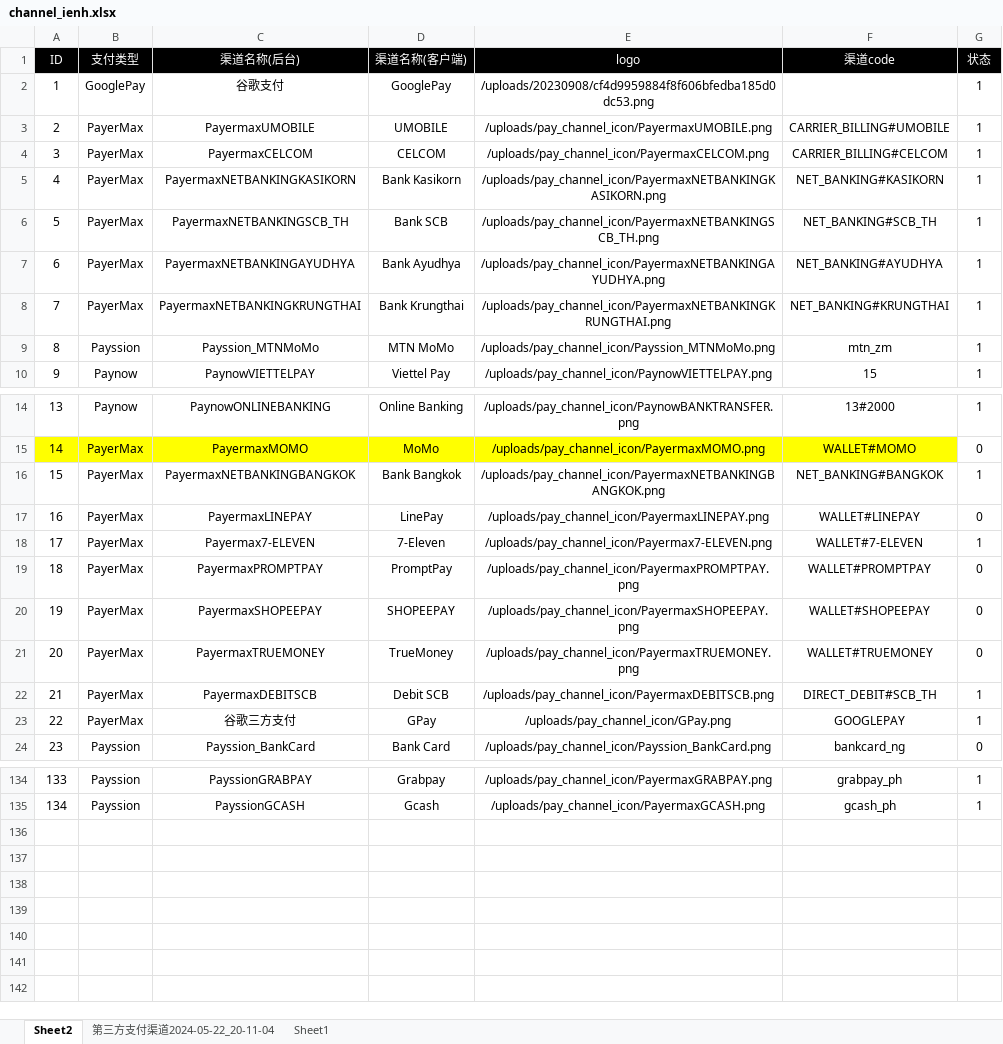
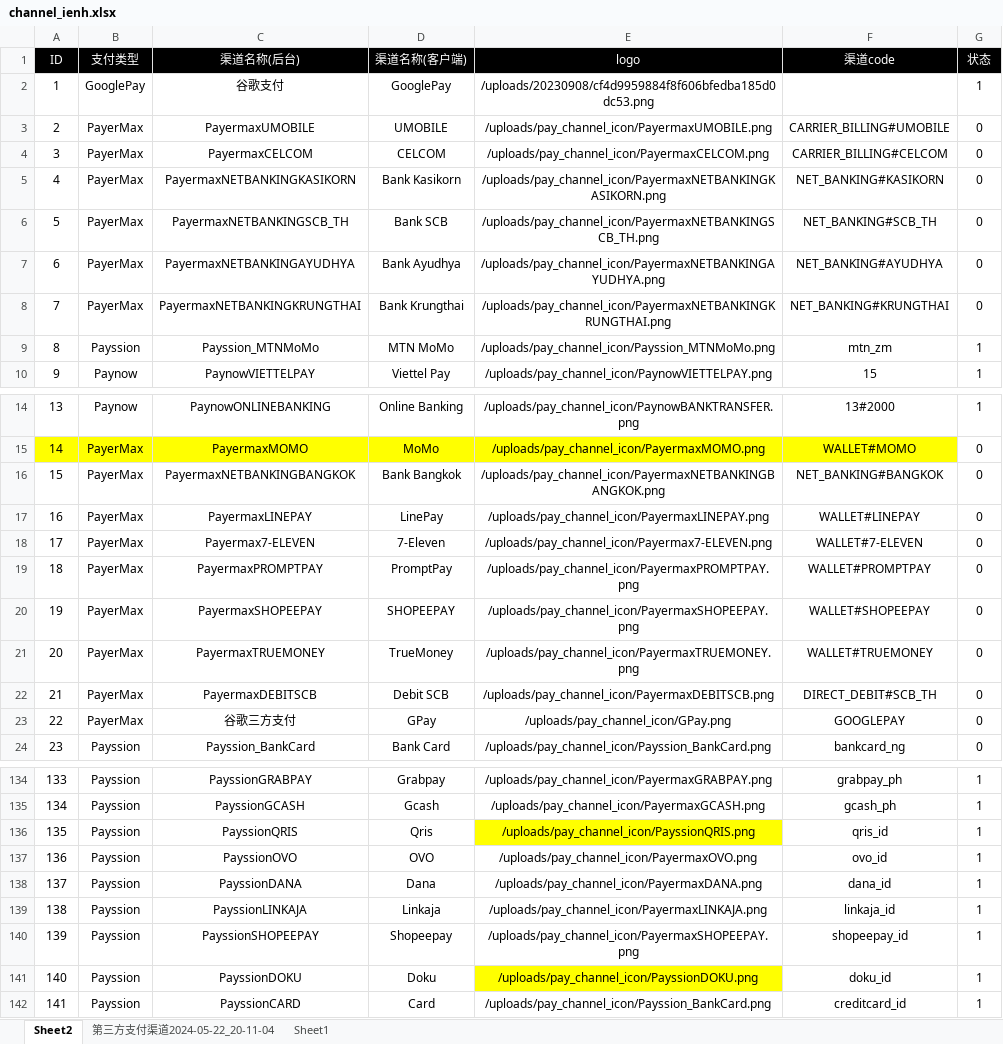
Before and after one commit to dash-lee/Order, an Excel workbook: Create_order/Excel Source/channel_ienh.xlsx, sheet Sheet2, drawn as a sheet; only a part is shown, gaps mark what is left out; values as stored, in another font and other column widths than the file's, no borders; the diff covers the shown part only; the diff names each change by its address in the sheet, - before the commit and + after, or states it on an @@ line.

```diff
--- a/Create_order/Excel Source/channel_ienh.xlsx (sheet Sheet2)
+++ b/Create_order/Excel Source/channel_ienh.xlsx (sheet Sheet2)
-G3:G8 (状态): 1
+G3:G8 (状态): 0
-G16 (状态): 1
+G16 (状态): 0
-G18 (状态): 1
+G18 (状态): 0
-G22:G23 (状态): 1
+G22:G23 (状态): 0
+row 136: 135 | Payssion | PayssionQRIS | Qris | /uploads/pay_channel_icon/PayssionQRIS.png | qris_id | 1
+row 137: 136 | Payssion | PayssionOVO | OVO | /uploads/pay_channel_icon/PayermaxOVO.png | ovo_id | 1
+row 138: 137 | Payssion | PayssionDANA | Dana | /uploads/pay_channel_icon/PayermaxDANA.png | dana_id | 1
+row 139: 138 | Payssion | PayssionLINKAJA | Linkaja | /uploads/pay_channel_icon/PayermaxLINKAJA.png | linkaja_id | 1
+row 140: 139 | Payssion | PayssionSHOPEEPAY | Shopeepay | /uploads/pay_channel_icon/PayermaxSHOPEEPAY.png | shopeepay_id | 1
+row 141: 140 | Payssion | PayssionDOKU | Doku | /uploads/pay_channel_icon/PayssionDOKU.png | doku_id | 1
+row 142: 141 | Payssion | PayssionCARD | Card | /uploads/pay_channel_icon/Payssion_BankCard.png | creditcard_id | 1
```
Also changed, not shown: 54 edited cells elsewhere in this sheet, Create_order/Excel Source/channel_price.xlsx, 5 other files.
